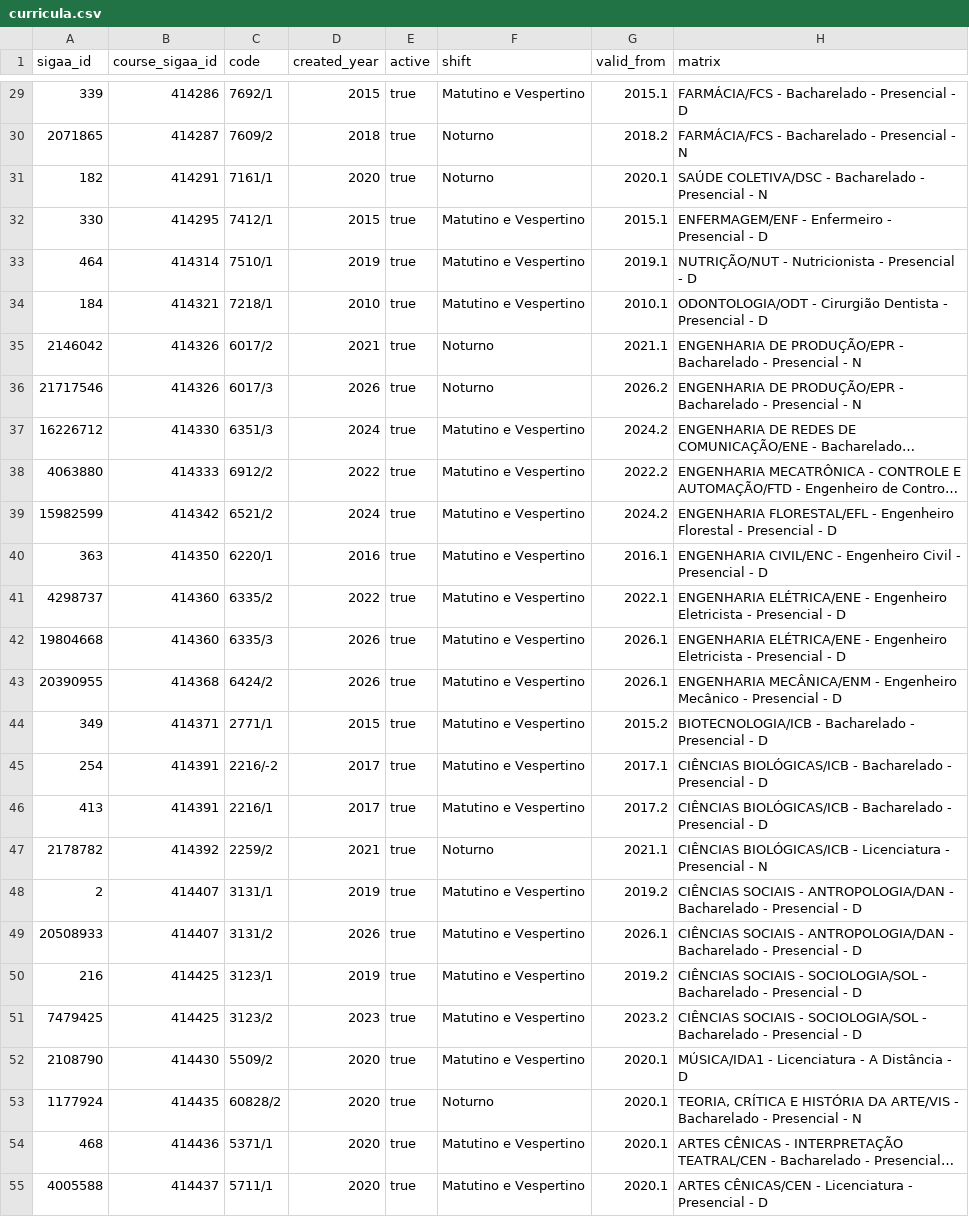
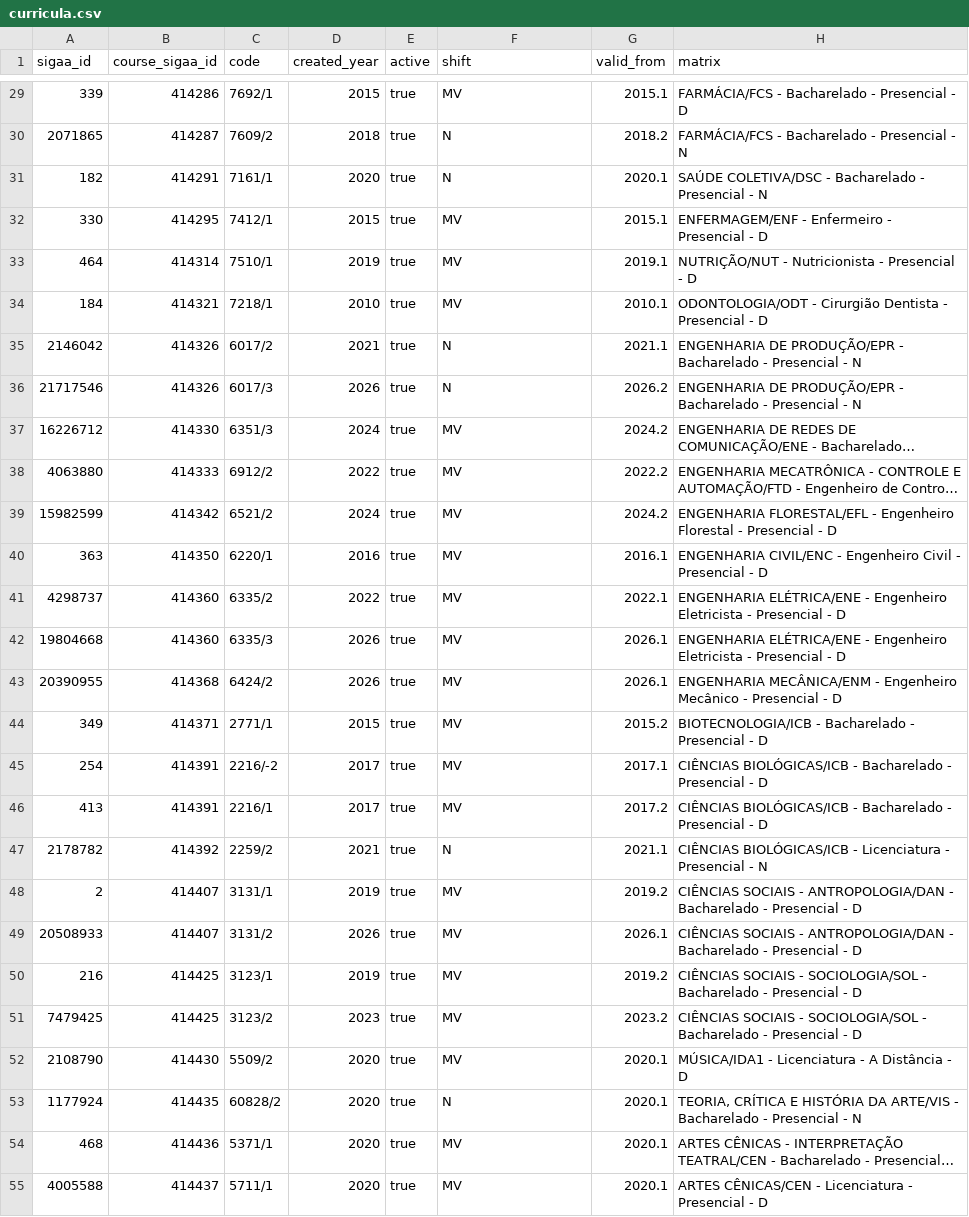
Before and after one commit to unb-mds/2026-2-Followw, a CSV file: packages/sigaa-client/data/curricula.csv, drawn as a sheet; only a part is shown, gaps mark what is left out; long unchanged cells end in …; the diff covers the shown part only; the diff names each change by its address in the sheet, - before the commit and + after, or states it on an @@ line.

Commit message:
feat: atualiza matutino vespertino e noturno pra M V N

```diff
--- a/packages/sigaa-client/data/curricula.csv
+++ b/packages/sigaa-client/data/curricula.csv
-F29 (shift): Matutino e Vespertino
+F29 (shift): MV
-F30:F31 (shift): Noturno
+F30:F31 (shift): N
-F32:F34 (shift): Matutino e Vespertino
+F32:F34 (shift): MV
-F35:F36 (shift): Noturno
+F35:F36 (shift): N
-F37:F46 (shift): Matutino e Vespertino
+F37:F46 (shift): MV
-F47 (shift): Noturno
+F47 (shift): N
-F48:F52 (shift): Matutino e Vespertino
+F48:F52 (shift): MV
-F53 (shift): Noturno
+F53 (shift): N
-F54:F55 (shift): Matutino e Vespertino
+F54:F55 (shift): MV
```
Also changed, not shown: 162 edited cells elsewhere in this file, 7 other files.
